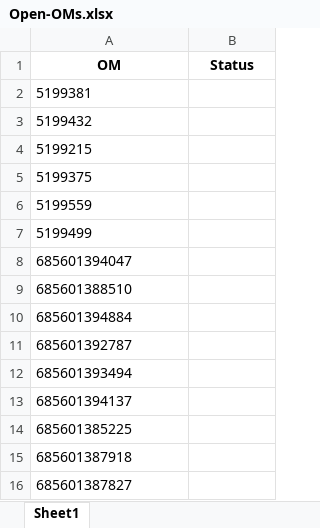
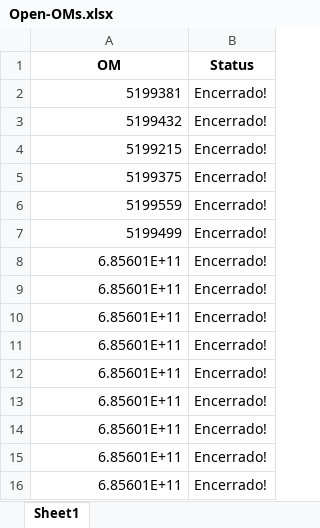
Before and after one commit to JoviOakz/PyAutomateSAP, an Excel workbook: Open-OMs.xlsx, sheet Sheet1, drawn as a sheet; values as stored, in another font and other column widths than the file's, no borders; removed rows and columns are numbered as before the commit, all else as after; the diff names each change by its address in the sheet, - before the commit and + after, or states it on an @@ line.

```diff
--- a/Open-OMs.xlsx (sheet Sheet1)
+++ b/Open-OMs.xlsx (sheet Sheet1)
-A2:A7 alignment: left
+A2:A7 alignment: right
-B2:B7 (Status): (empty)
+B2:B7 (Status): Encerrado!
-row 8: 685601394047
-row 9: 685601388510
-row 10: 685601394884
-row 11: 685601392787
-row 12: 685601393494
-row 13: 685601394137
-row 14: 685601385225
-row 15: 685601387918
-row 16: 685601387827
+row 8: 6.85601E+11 | Encerrado!
+row 9: 6.85601E+11 | Encerrado!
+row 10: 6.85601E+11 | Encerrado!
+row 11: 6.85601E+11 | Encerrado!
+row 12: 6.85601E+11 | Encerrado!
+row 13: 6.85601E+11 | Encerrado!
+row 14: 6.85601E+11 | Encerrado!
+row 15: 6.85601E+11 | Encerrado!
+row 16: 6.85601E+11 | Encerrado!
```
Also changed, not shown: Open-LPs.xlsx, 1 other file.
